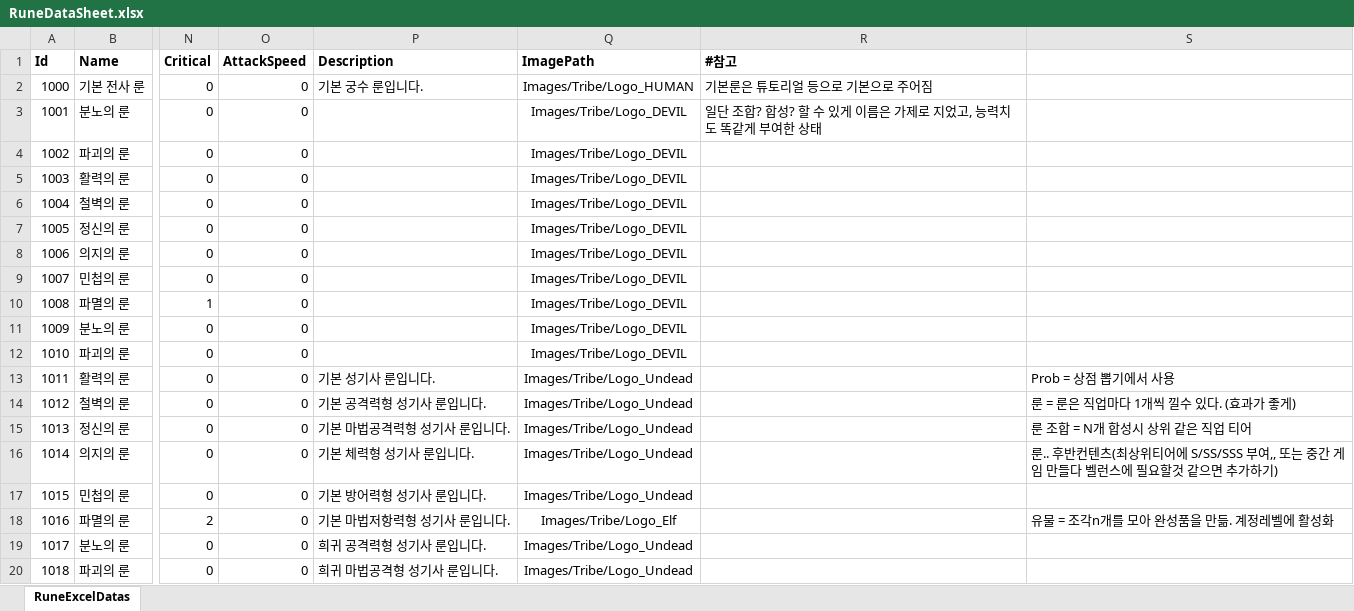
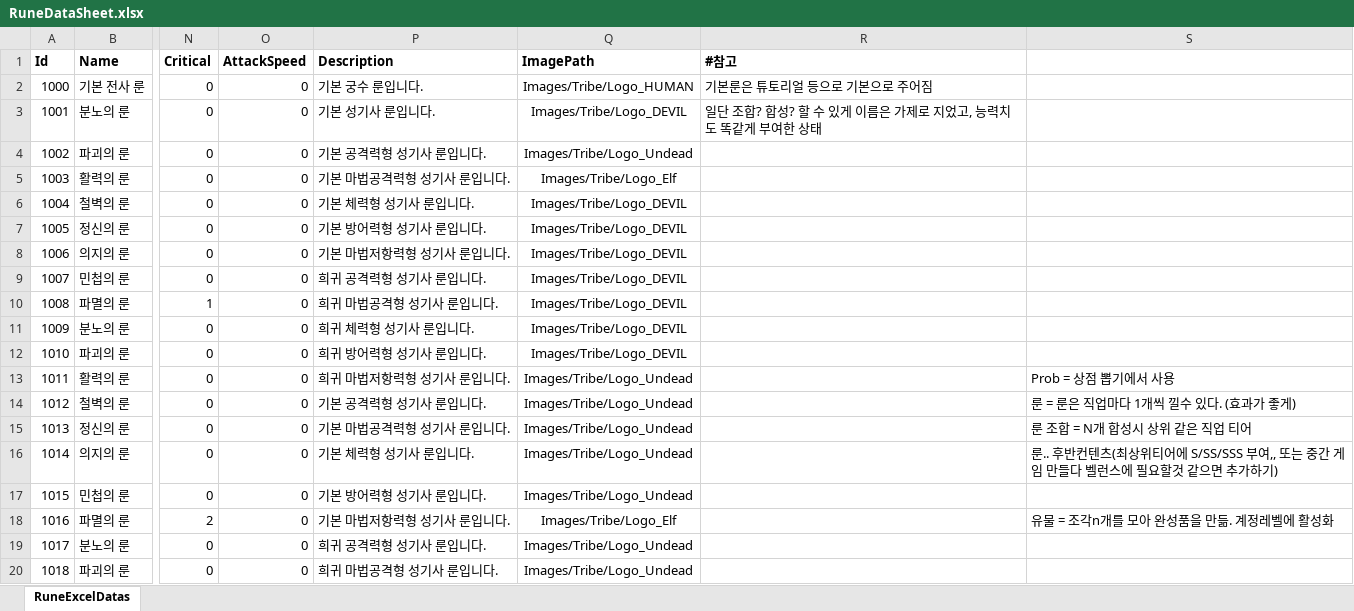
Before and after one commit to jwkim9612/Synergy-Dungeon, an Excel workbook: Assets/Shared/ExcelImporter/Excels/Player/RuneDataSheet.xlsx, sheet RuneExcelDatas, drawn as a sheet; only a part is shown, gaps mark what is left out; values as stored, in another font and other column widths than the file's, no borders; the diff names each change by its address in the sheet, - before the commit and + after, or states it on an @@ line.

```diff
--- a/Assets/Shared/ExcelImporter/Excels/Player/RuneDataSheet.xlsx (sheet RuneExcelDatas)
+++ b/Assets/Shared/ExcelImporter/Excels/Player/RuneDataSheet.xlsx (sheet RuneExcelDatas)
-P3 (Description): (empty)
+P3 (Description): 기본 성기사 룬입니다.
-P4 (Description): (empty)
+P4 (Description): 기본 공격력형 성기사 룬입니다.
-Q4 (ImagePath): Images/Tribe/Logo_DEVIL
+Q4 (ImagePath): Images/Tribe/Logo_Undead
-P5 (Description): (empty)
+P5 (Description): 기본 마법공격력형 성기사 룬입니다.
-Q5 (ImagePath): Images/Tribe/Logo_DEVIL
+Q5 (ImagePath): Images/Tribe/Logo_Elf
-P6 (Description): (empty)
+P6 (Description): 기본 체력형 성기사 룬입니다.
-P7 (Description): (empty)
+P7 (Description): 기본 방어력형 성기사 룬입니다.
-P8 (Description): (empty)
+P8 (Description): 기본 마법저항력형 성기사 룬입니다.
-P9 (Description): (empty)
+P9 (Description): 희귀 공격력형 성기사 룬입니다.
-P10 (Description): (empty)
+P10 (Description): 희귀 마법공격형 성기사 룬입니다.
-P11 (Description): (empty)
+P11 (Description): 희귀 체력형 성기사 룬입니다.
-P12 (Description): (empty)
+P12 (Description): 희귀 방어력형 성기사 룬입니다.
-P13 (Description): 기본 성기사 룬입니다.
+P13 (Description): 희귀 마법저항력형 성기사 룬입니다.
```
Also changed, not shown: 40 other files.
